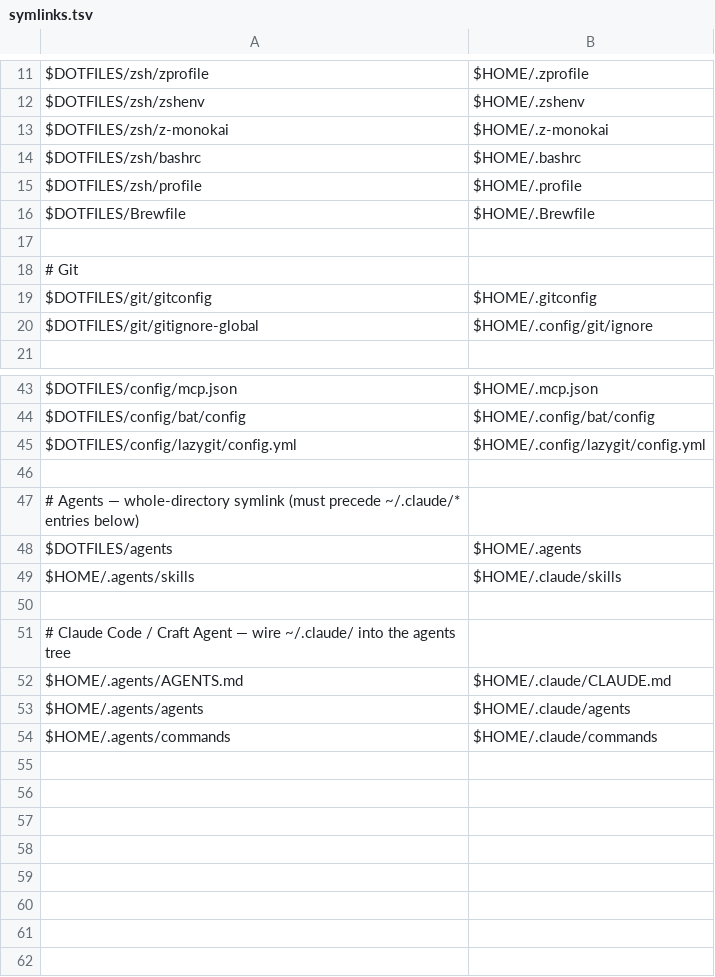
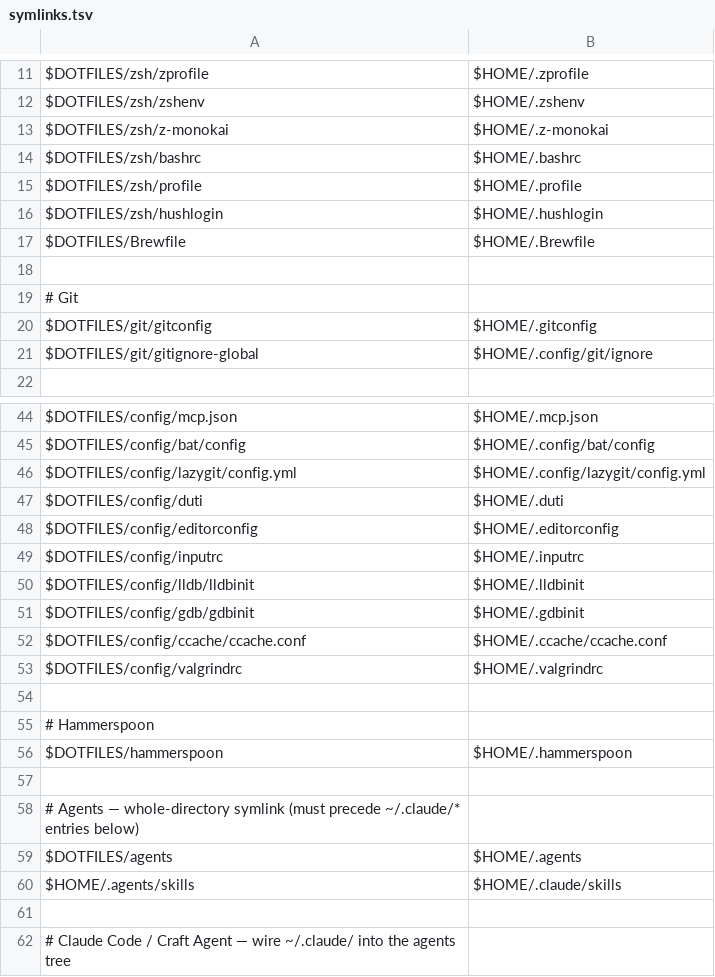
Before and after one commit to t4sh/dotfiles, a TSV file: symlinks.tsv, drawn as a sheet; only a part is shown, gaps mark what is left out; the shorter side is filled out with more unchanged rows; the diff names each change by its address in the sheet, - before the commit and + after, or states it on an @@ line.

Commit message:
chore: sync bootstrap workflow and lighthouse-style README
Align public repo with private bootstrap improvements: doctor, duti policy,
hammerspoon, bin/j, dev tool configs, Shottr vault scripts, and expanded
fork-friendly documentation.

```diff
--- a/symlinks.tsv
+++ b/symlinks.tsv
+row 16: $DOTFILES/zsh/hushlogin | $HOME/.hushlogin
+row 47: $DOTFILES/config/duti | $HOME/.duti
+row 48: $DOTFILES/config/editorconfig | $HOME/.editorconfig
+row 49: $DOTFILES/config/inputrc | $HOME/.inputrc
+row 50: $DOTFILES/config/lldb/lldbinit | $HOME/.lldbinit
+row 51: $DOTFILES/config/gdb/gdbinit | $HOME/.gdbinit
+row 52: $DOTFILES/config/ccache/ccache.conf | $HOME/.ccache/ccache.conf
+row 53: $DOTFILES/config/valgrindrc | $HOME/.valgrindrc
+row 54: (empty)
+row 55: # Hammerspoon
+row 56: $DOTFILES/hammerspoon | $HOME/.hammerspoon
```
Also changed, not shown: 25 other files.
